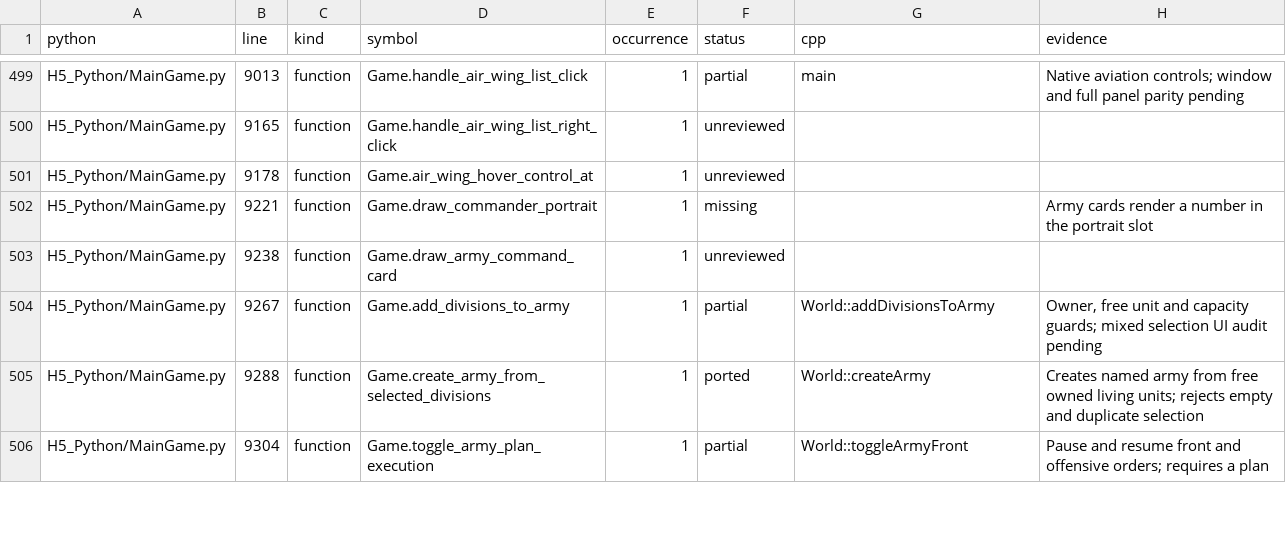
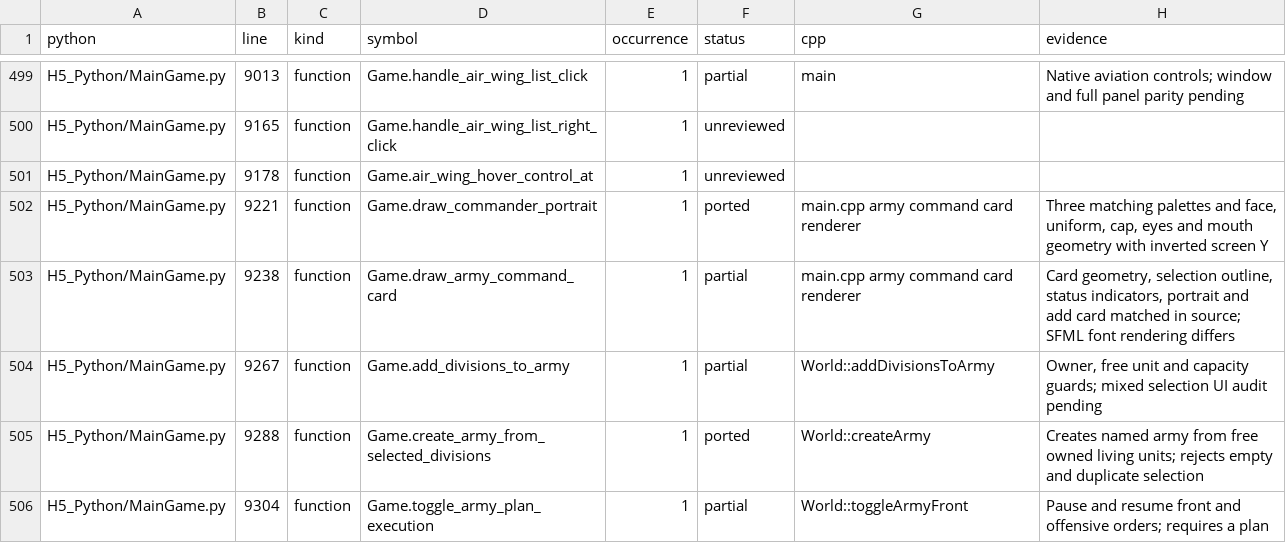
Before and after one commit to NukeHere/HOI5, a TSV file: H5_CPP/port_progress.tsv, drawn as a sheet; only a part is shown, gaps mark what is left out.

```diff
--- a/H5_CPP/port_progress.tsv
+++ b/H5_CPP/port_progress.tsv
@@ -501,4 +501,4 @@
 "H5_Python/MainGame.py"	"9178"	"function"	"Game.air_wing_hover_control_at"	"1"	"unreviewed"	""	""
-"H5_Python/MainGame.py"	"9221"	"function"	"Game.draw_commander_portrait"	"1"	"missing"	""	"Army cards render a number in the portrait slot"
-"H5_Python/MainGame.py"	"9238"	"function"	"Game.draw_army_command_card"	"1"	"unreviewed"	""	""
+"H5_Python/MainGame.py"	"9221"	"function"	"Game.draw_commander_portrait"	"1"	"ported"	"main.cpp army command card renderer"	"Three matching palettes and face, uniform, cap, eyes and mouth geometry with inverted screen Y"
+"H5_Python/MainGame.py"	"9238"	"function"	"Game.draw_army_command_card"	"1"	"partial"	"main.cpp army command card renderer"	"Card geometry, selection outline, status indicators, portrait and add card matched in source; SFML font rendering differs"
 "H5_Python/MainGame.py"	"9267"	"function"	"Game.add_divisions_to_army"	"1"	"partial"	"World::addDivisionsToArmy"	"Owner, free unit and capacity guards; mixed selection UI audit pending"
```
Also changed, not shown: 9 other files.
